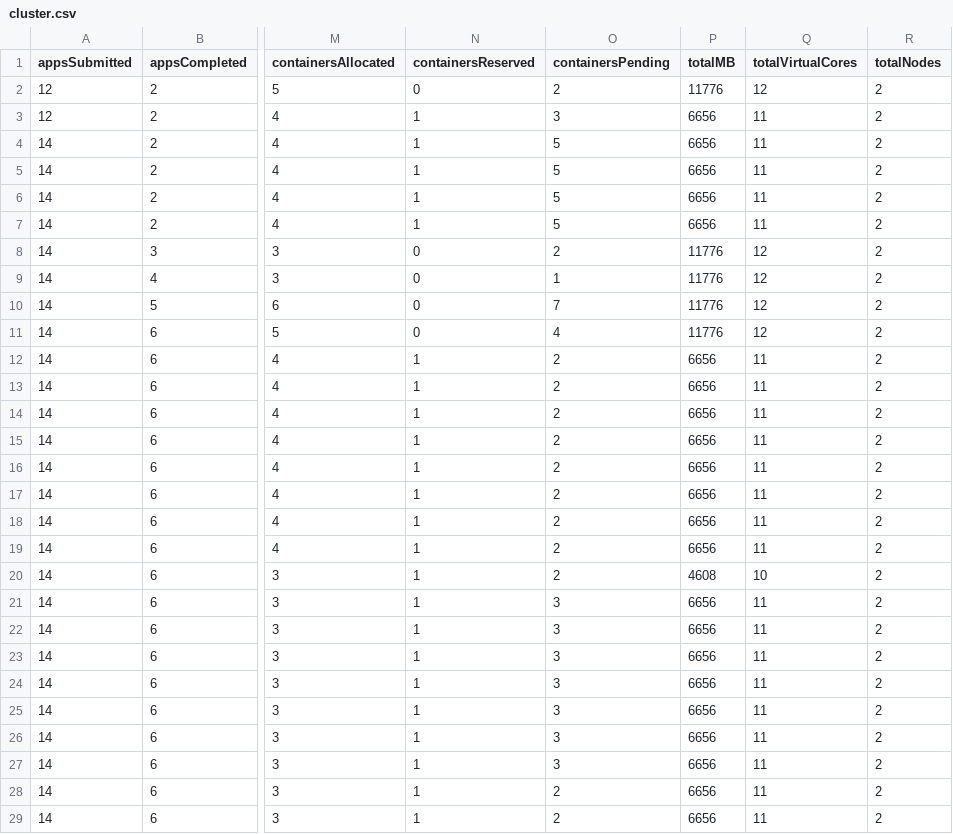
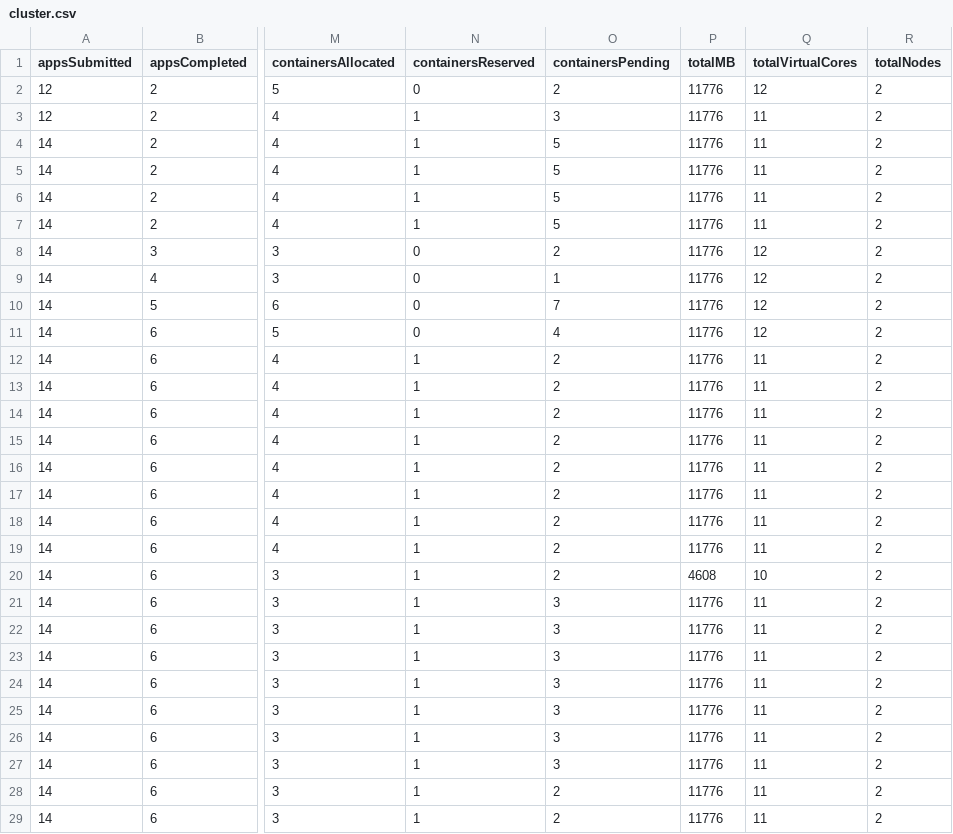
Before and after one commit to zhaoyim/hadoop-util, a CSV file: output/cluster.csv, drawn as a sheet; only a part is shown, gaps mark what is left out; the diff covers the shown part only; the diff names each change by its address in the sheet, - before the commit and + after, or states it on an @@ line.

```diff
--- a/output/cluster.csv
+++ b/output/cluster.csv
-P3:P7 (totalMB): 6656
+P3:P7 (totalMB): 11776
-P12:P19 (totalMB): 6656
+P12:P19 (totalMB): 11776
-P21:P29 (totalMB): 6656
+P21:P29 (totalMB): 11776
```
Also changed, not shown: 126 edited cells elsewhere in this file, output/cluster2.csv, 47 other files.
